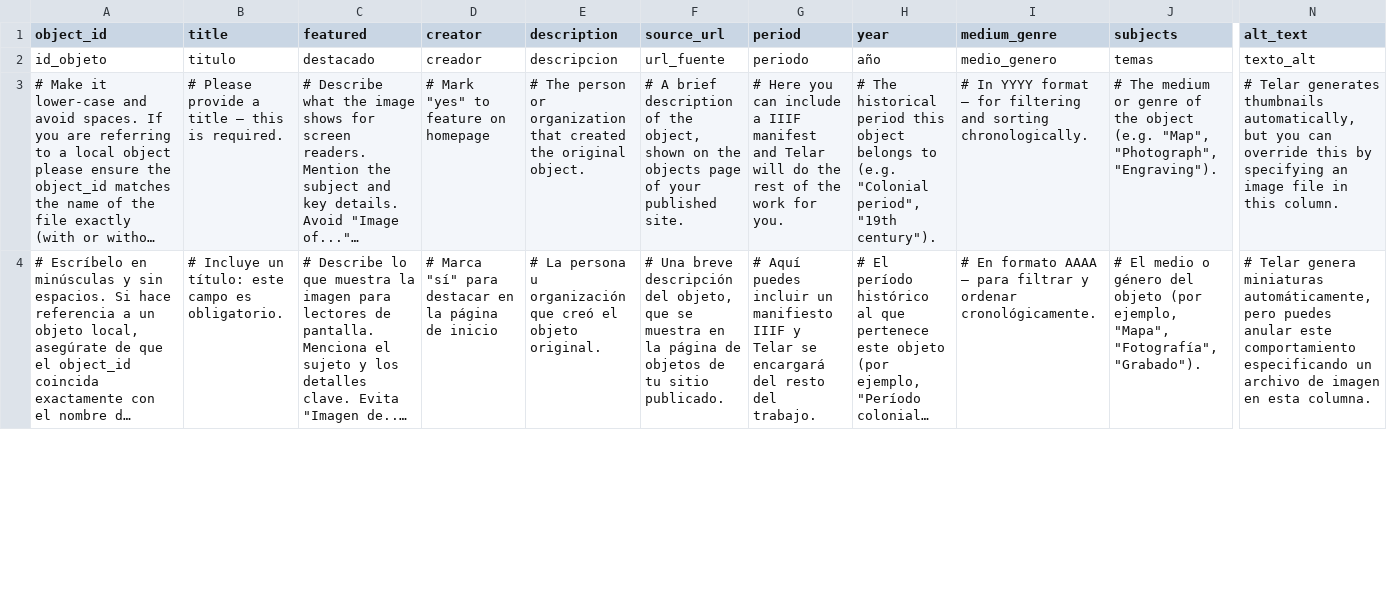
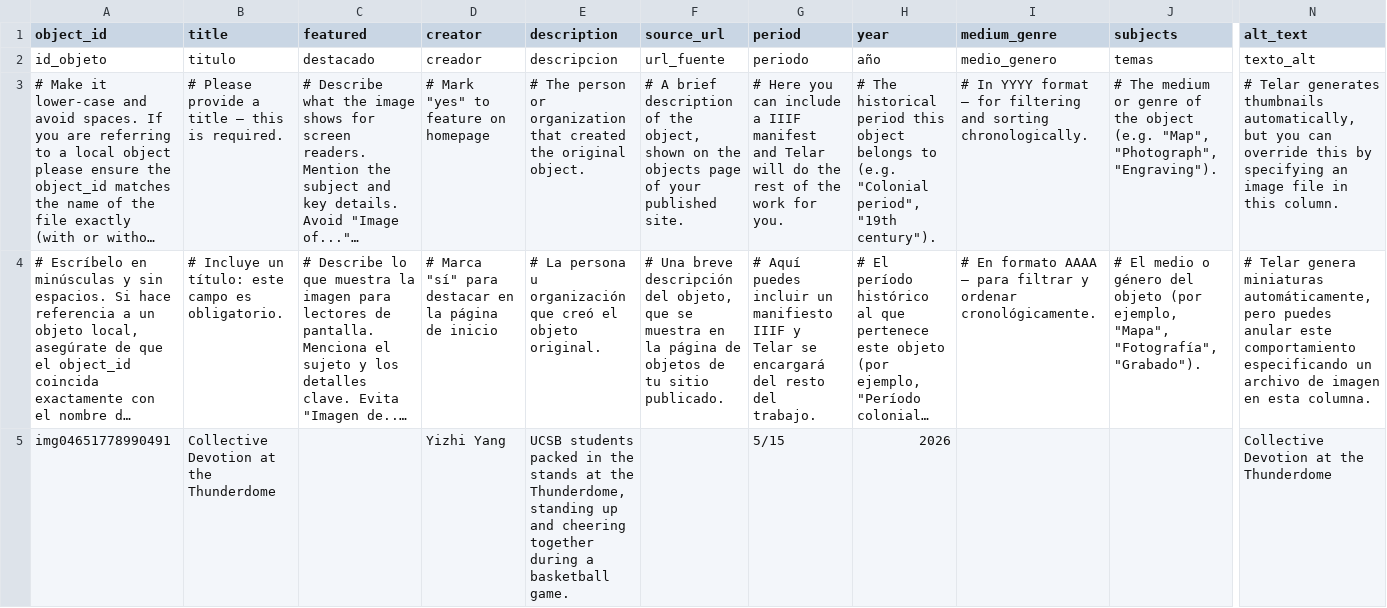
Before and after one commit to Eazy-Y/love-ucsb-yizhiyang, a CSV file: telar-content/spreadsheets/objects.csv, drawn as a sheet; only a part is shown, gaps mark what is left out; long unchanged cells end in …; rows hold the shown columns only; the diff covers the shown part only; the diff names each change by its address in the sheet, - before the commit and + after, or states it on an @@ line.

Commit message:
Add img04651778990491 via Telar Compositor [skip ci]

```diff
--- a/telar-content/spreadsheets/objects.csv
+++ b/telar-content/spreadsheets/objects.csv
+row 5: img04651778990491 | Collective Devotion at the Thunderdome |  | Yizhi Yang | UCSB students packed in the stands at the Thunderdome, standing up and cheering together during a basketball game. |  | 5/15 | 2026 |  |  | Collective Devotion at the Thunderdome
```
Also changed, not shown: 2 edited cells elsewhere in this file, 1 other file.
